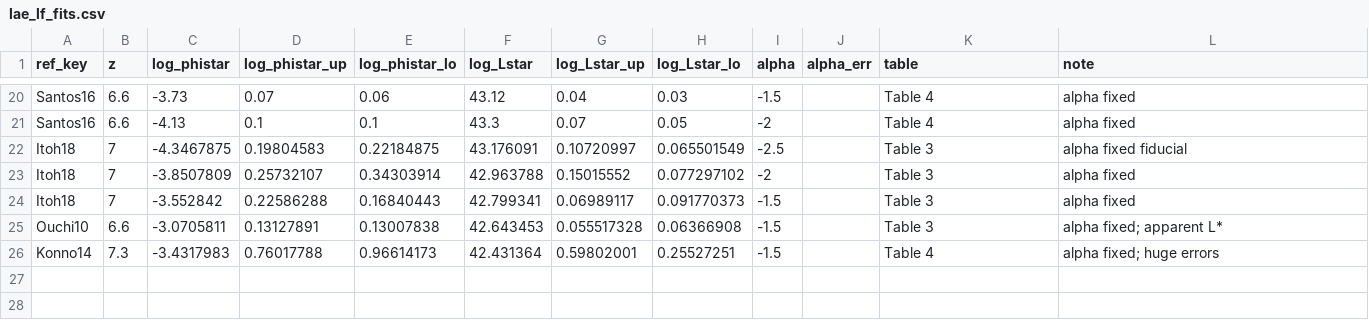
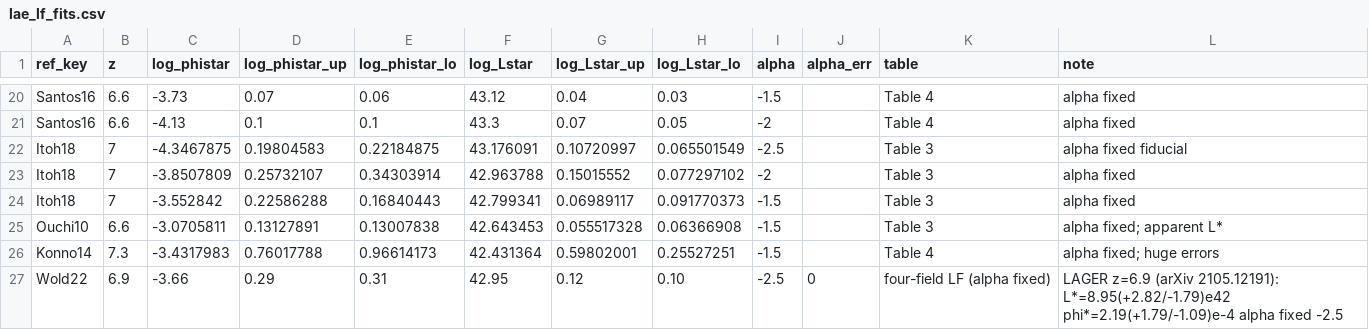
Before and after one commit to swanith01/ksz-lae-xcorr, a CSV file: data/reference/luminosity_functions/lae_lf_fits.csv, drawn as a sheet; only a part is shown, gaps mark what is left out.

Commit message:
Girish's detectability pairs (58): ACT/SO/CMB-HD x SILVERRUSH/LAGER/Roman deep; LAGER added, CMB-S4 dropped

```diff
--- a/data/reference/luminosity_functions/lae_lf_fits.csv
+++ b/data/reference/luminosity_functions/lae_lf_fits.csv
@@ -26 +26,2 @@ Ouchi10,6.6,-3.0705811,0.13127891,0.13007838,42.643453,0.055517328,0.06366908,-1
 Konno14,7.3,-3.4317983,0.76017788,0.96614173,42.431364,0.59802001,0.25527251,-1.5,,Table 4,alpha fixed; huge errors
+Wold22,6.9,-3.66,0.29,0.31,42.95,0.12,0.10,-2.5,0,four-field LF (alpha fixed),LAGER z=6.9 (arXiv 2105.12191): L*=8.95(+2.82/-1.79)e42 phi*=2.19(+1.79/-1.09)e-4 alpha fixed -2.5
```
Also changed, not shown: 5 other files.
